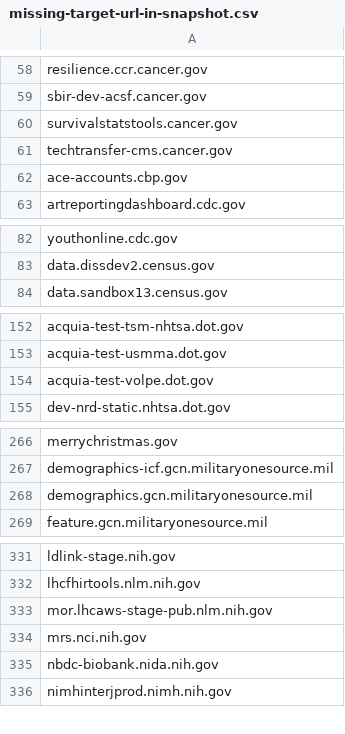
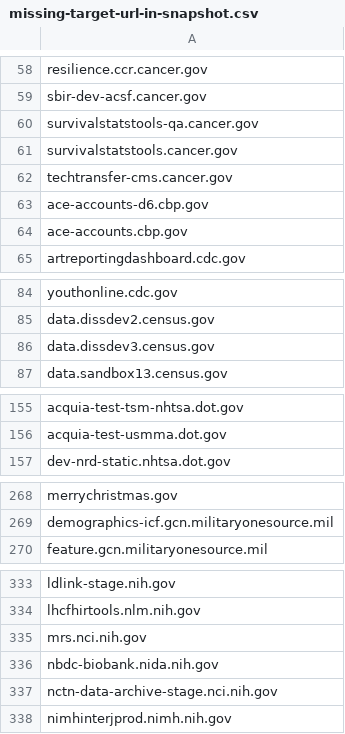
Before and after one commit to GSA/site-scanning-analysis, a CSV file: reports/missing-target-url-in-snapshot.csv, drawn as a sheet; only a part is shown, gaps mark what is left out; the diff covers the shown part only.

```diff
--- a/reports/missing-target-url-in-snapshot.csv
+++ b/reports/missing-target-url-in-snapshot.csv
@@ -59,4 +59,6 @@ resilience.ccr.cancer.gov
 sbir-dev-acsf.cancer.gov
+survivalstatstools-qa.cancer.gov
 survivalstatstools.cancer.gov
 techtransfer-cms.cancer.gov
+ace-accounts-d6.cbp.gov
 ace-accounts.cbp.gov
@@ -83,2 +85,3 @@ youthonline.cdc.gov
 data.dissdev2.census.gov
+data.dissdev3.census.gov
 data.sandbox13.census.gov
@@ -153,3 +156,2 @@ acquia-test-tsm-nhtsa.dot.gov
 acquia-test-usmma.dot.gov
-acquia-test-volpe.dot.gov
 dev-nrd-static.nhtsa.dot.gov
@@ -267,3 +269,2 @@ merrychristmas.gov
 demographics-icf.gcn.militaryonesource.mil
-demographics.gcn.militaryonesource.mil
 feature.gcn.militaryonesource.mil
@@ -332,5 +334,5 @@ ldlink-stage.nih.gov
 lhcfhirtools.nlm.nih.gov
-mor.lhcaws-stage-pub.nlm.nih.gov
 mrs.nci.nih.gov
 nbdc-biobank.nida.nih.gov
+nctn-data-archive-stage.nci.nih.gov
 nimhinterjprod.nimh.nih.gov
```
Also changed, not shown: 4 added rows and 1 removed row elsewhere in this file.
